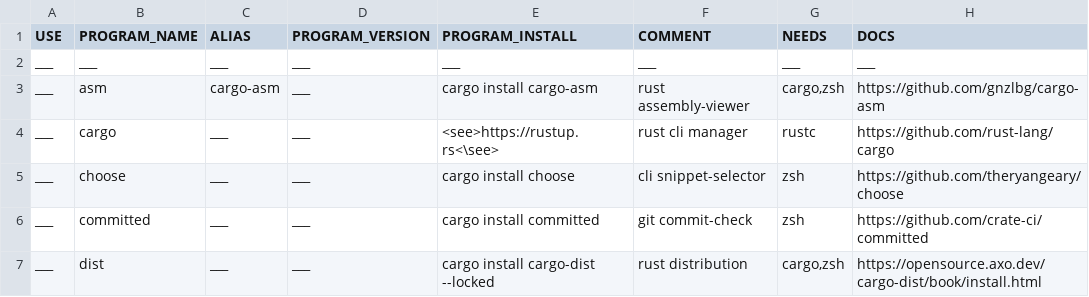
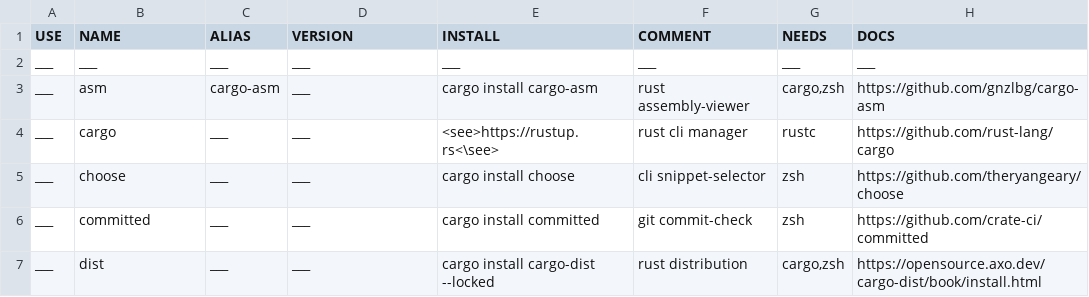
Before and after one commit to dream-dasher/template-workspace, a CSV file: ext_deps.csv, drawn as a sheet; only a part is shown.

Commit message:
chore: simplify ext_deps headers

```diff
--- a/ext_deps.csv
+++ b/ext_deps.csv
@@ -1,2 +1,2 @@
-USE,PROGRAM_NAME,ALIAS,PROGRAM_VERSION,PROGRAM_INSTALL,COMMENT,NEEDS,DOCS
+USE,NAME,ALIAS,VERSION,INSTALL,COMMENT,NEEDS,DOCS
 ___,___,___,___,"___","___","___","___"
```
